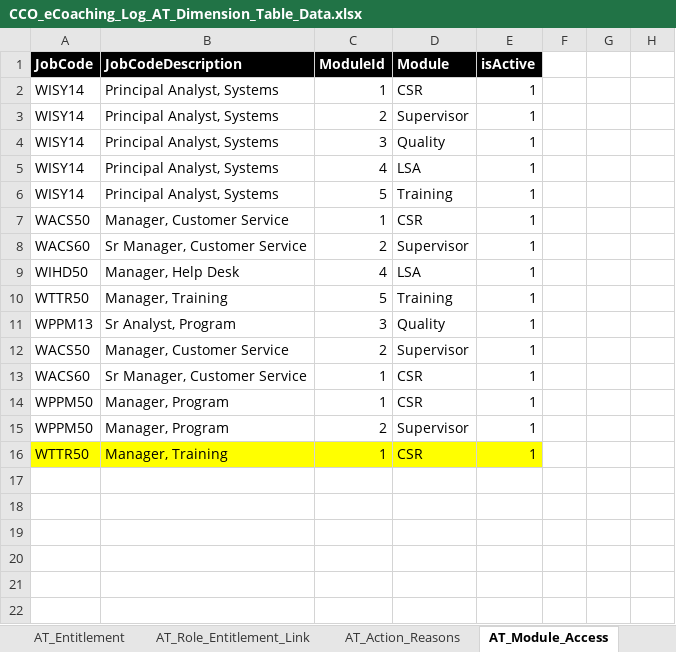
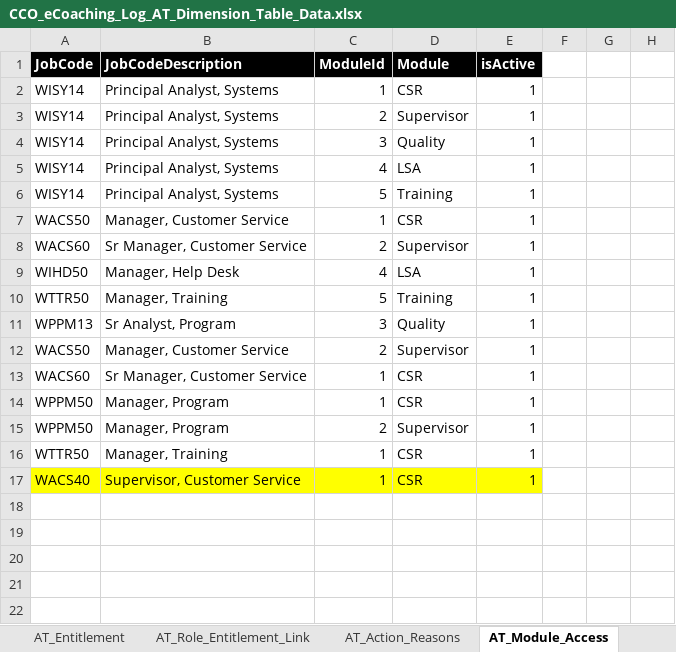
Before and after one commit to maximus-cco/eCoaching_V2_Bak, an Excel workbook: Design/DD/DB/CCO_eCoaching_Log_AT_Dimension_Table_Data.xlsx, sheet AT_Module_Access, drawn as a sheet; values as stored, in another font and other column widths than the file's, no borders; the diff names each change by its address in the sheet, - before the commit and + after, or states it on an @@ line.

```diff
--- a/Design/DD/DB/CCO_eCoaching_Log_AT_Dimension_Table_Data.xlsx (sheet AT_Module_Access)
+++ b/Design/DD/DB/CCO_eCoaching_Log_AT_Dimension_Table_Data.xlsx (sheet AT_Module_Access)
-A16:E16 fill: #FFFF00
+A16:E16 fill: none
-row 17: (empty)
+row 17: WACS40 | Supervisor, Customer Service | 1 | CSR | 1
-A17:E17 fill: none
+A17:E17 fill: #FFFF00
```
Also changed, not shown: sheet AT_Role_Access, sheet Revision_History, sheet AT_Role_Entitlement_Link, Design/DD/DB/CCO_eCoaching_Log_Dimension_Table_Data.xlsx, 4 other files.
